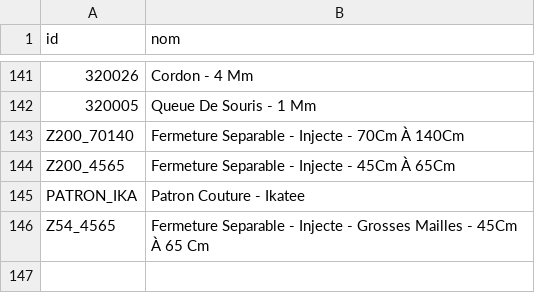
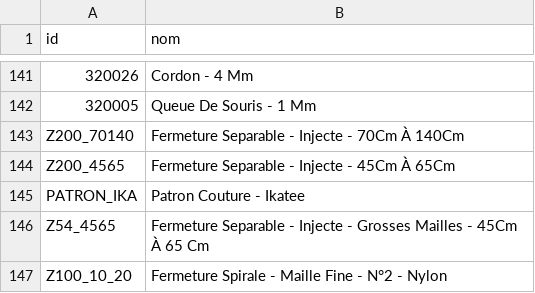
Before and after one commit to leia98nc-code/lagrandemercerie, a CSV file: noms_manuels.csv, drawn as a sheet; only a part is shown, gaps mark what is left out; the diff names each change by its address in the sheet, - before the commit and + after, or states it on an @@ line.

Commit message:
Modification nom Z100_10_20 via back-office

```diff
--- a/noms_manuels.csv
+++ b/noms_manuels.csv
+row 147: Z100_10_20 | Fermeture Spirale - Maille Fine - N°2 - Nylon
```
